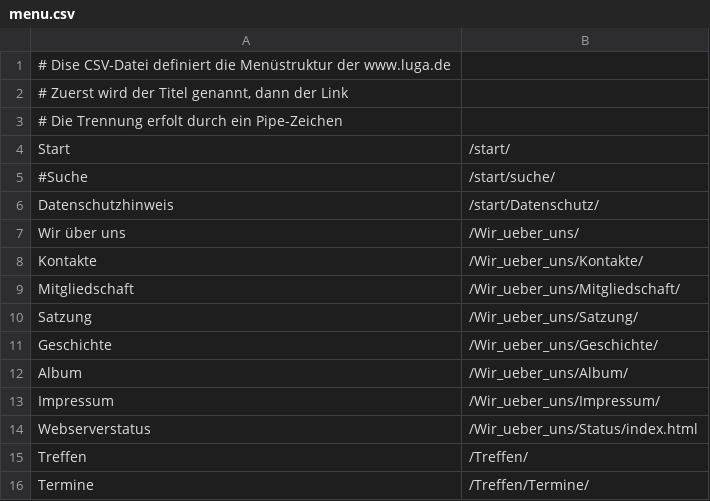
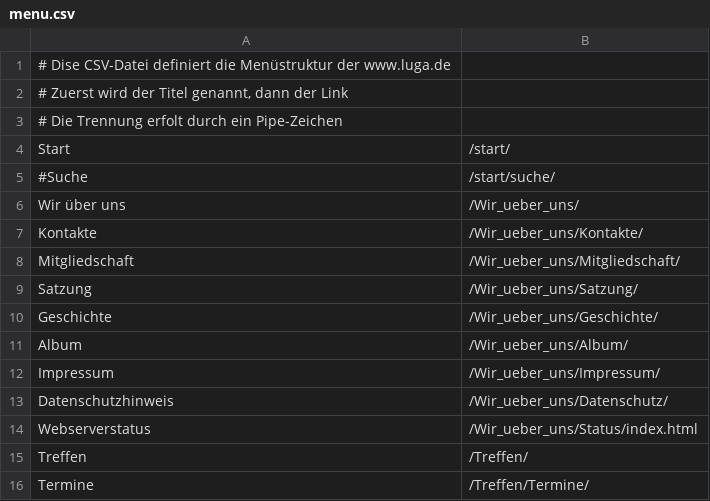
Before and after one commit to luga-ev/website, a CSV file: menu/menu.csv, drawn as a sheet; only a part is shown.

Commit message:
Wir über uns angepasst und Datenschutzhinweis neu positioniert

```diff
--- a/menu/menu.csv
+++ b/menu/menu.csv
@@ -5,3 +5,2 @@ Start|/start/
 #Suche|/start/suche/
-Datenschutzhinweis|/start/Datenschutz/
 Wir über uns|/Wir_ueber_uns/
@@ -13,2 +12,3 @@ Album|/Wir_ueber_uns/Album/
 Impressum|/Wir_ueber_uns/Impressum/
+Datenschutzhinweis|/Wir_ueber_uns/Datenschutz/
 Webserverstatus|/Wir_ueber_uns/Status/index.html
```
Also changed, not shown: 3 other files.
